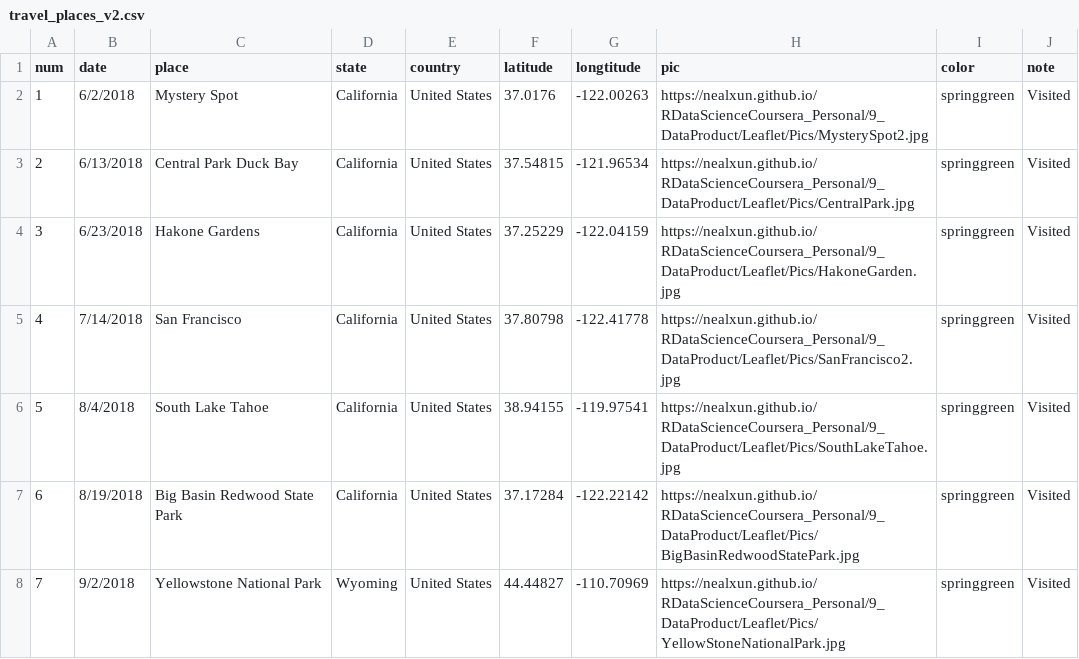
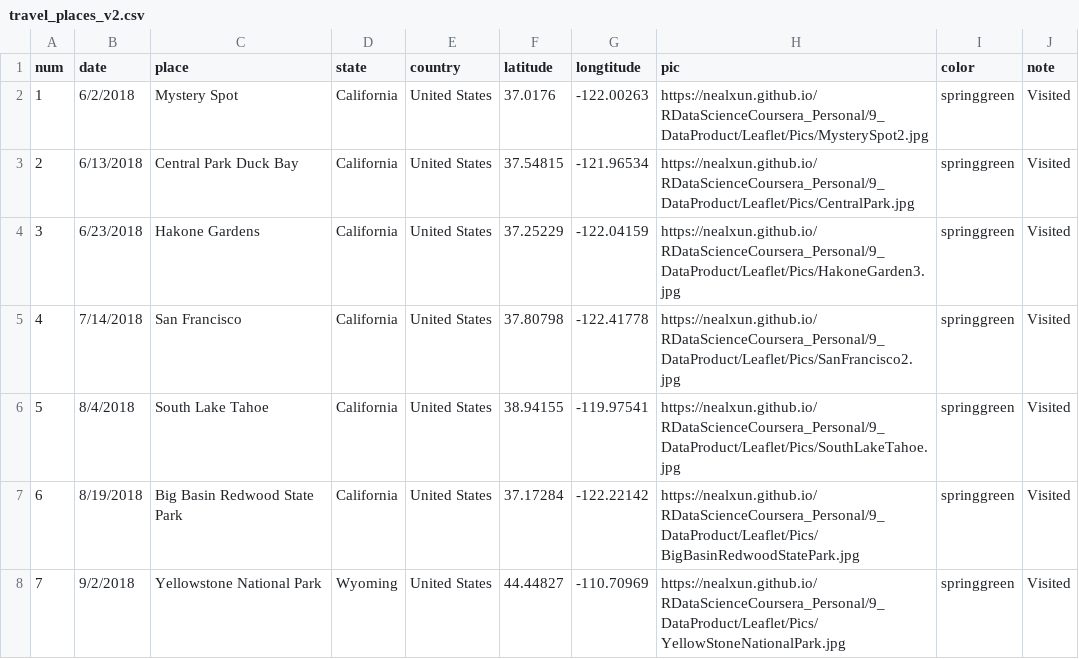
Before and after one commit to nealxun/R_Data_Science_Coursera_Personal, a CSV file: 9_DataProduct/Leaflet/travel_places_v2.csv, drawn as a sheet; only a part is shown.

Commit message:
Update travel_places_v2.csv

```diff
--- a/9_DataProduct/Leaflet/travel_places_v2.csv
+++ b/9_DataProduct/Leaflet/travel_places_v2.csv
@@ -3,3 +3,3 @@ num,date,place,state,country,latitude,longtitude,pic,color,note
 2,6/13/2018,Central Park Duck Bay,California,United States,37.54815,-121.96534,https://nealxun.github.io/RDataScienceCoursera_Personal/9_DataProduct/Leaflet/Pics/CentralPark.jpg,springgreen,Visited
-3,6/23/2018,Hakone Gardens,California,United States,37.25229,-122.04159,https://nealxun.github.io/RDataScienceCoursera_Personal/9_DataProduct/Leaflet/Pics/HakoneGarden.jpg,springgreen,Visited
+3,6/23/2018,Hakone Gardens,California,United States,37.25229,-122.04159,https://nealxun.github.io/RDataScienceCoursera_Personal/9_DataProduct/Leaflet/Pics/HakoneGarden3.jpg,springgreen,Visited
 4,7/14/2018,San Francisco,California,United States,37.80798,-122.41778,https://nealxun.github.io/RDataScienceCoursera_Personal/9_DataProduct/Leaflet/Pics/SanFrancisco2.jpg,springgreen,Visited
```
